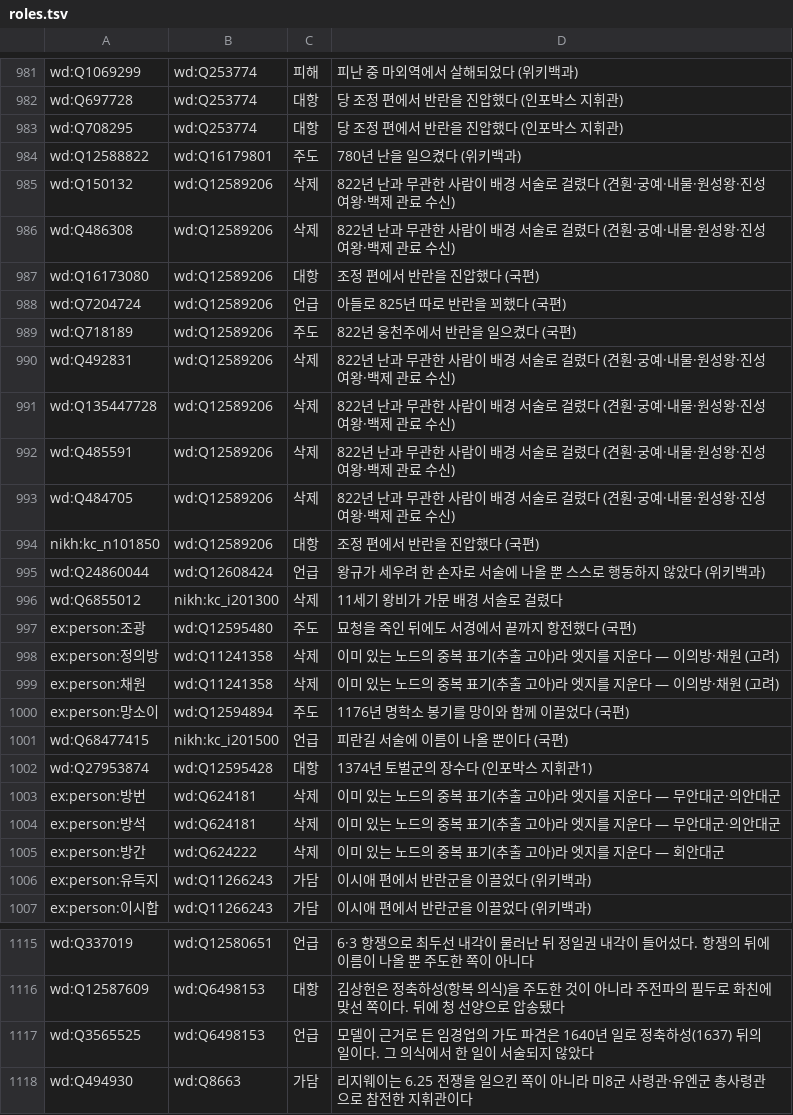
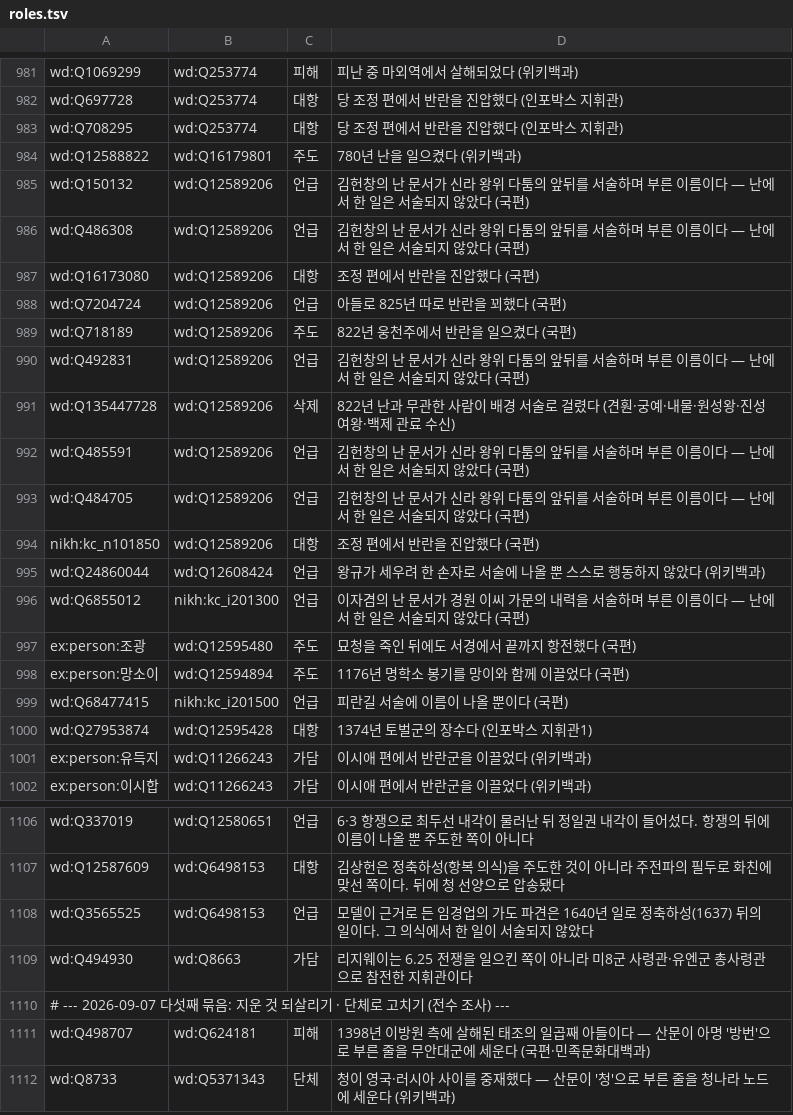
Before and after one commit to eungene0204/histgraph, a TSV file: data/roles.tsv, drawn as a sheet; only a part is shown, gaps mark what is left out; the diff covers the shown part only.

```diff
--- a/data/roles.tsv
+++ b/data/roles.tsv
@@ -984,4 +984,4 @@ wd:Q708295	wd:Q253774	대항	당 조정 편에서 반란을 진압했다 (인포
 wd:Q12588822	wd:Q16179801	주도	780년 난을 일으켰다 (위키백과)
-wd:Q150132	wd:Q12589206	삭제	822년 난과 무관한 사람이 배경 서술로 걸렸다 (견훤·궁예·내물·원성왕·진성여왕·백제 관료 수신)
-wd:Q486308	wd:Q12589206	삭제	822년 난과 무관한 사람이 배경 서술로 걸렸다 (견훤·궁예·내물·원성왕·진성여왕·백제 관료 수신)
+wd:Q150132	wd:Q12589206	언급	김헌창의 난 문서가 신라 왕위 다툼의 앞뒤를 서술하며 부른 이름이다 — 난에서 한 일은 서술되지 않았다 (국편)
+wd:Q486308	wd:Q12589206	언급	김헌창의 난 문서가 신라 왕위 다툼의 앞뒤를 서술하며 부른 이름이다 — 난에서 한 일은 서술되지 않았다 (국편)
 wd:Q16173080	wd:Q12589206	대항	조정 편에서 반란을 진압했다 (국편)
@@ -989,12 +989,10 @@ wd:Q7204724	wd:Q12589206	언급	아들로 825년 따로 반란을 꾀했다 (국
 wd:Q718189	wd:Q12589206	주도	822년 웅천주에서 반란을 일으켰다 (국편)
-wd:Q492831	wd:Q12589206	삭제	822년 난과 무관한 사람이 배경 서술로 걸렸다 (견훤·궁예·내물·원성왕·진성여왕·백제 관료 수신)
+wd:Q492831	wd:Q12589206	언급	김헌창의 난 문서가 신라 왕위 다툼의 앞뒤를 서술하며 부른 이름이다 — 난에서 한 일은 서술되지 않았다 (국편)
 wd:Q135447728	wd:Q12589206	삭제	822년 난과 무관한 사람이 배경 서술로 걸렸다 (견훤·궁예·내물·원성왕·진성여왕·백제 관료 수신)
-wd:Q485591	wd:Q12589206	삭제	822년 난과 무관한 사람이 배경 서술로 걸렸다 (견훤·궁예·내물·원성왕·진성여왕·백제 관료 수신)
-wd:Q484705	wd:Q12589206	삭제	822년 난과 무관한 사람이 배경 서술로 걸렸다 (견훤·궁예·내물·원성왕·진성여왕·백제 관료 수신)
+wd:Q485591	wd:Q12589206	언급	김헌창의 난 문서가 신라 왕위 다툼의 앞뒤를 서술하며 부른 이름이다 — 난에서 한 일은 서술되지 않았다 (국편)
+wd:Q484705	wd:Q12589206	언급	김헌창의 난 문서가 신라 왕위 다툼의 앞뒤를 서술하며 부른 이름이다 — 난에서 한 일은 서술되지 않았다 (국편)
 nikh:kc_n101850	wd:Q12589206	대항	조정 편에서 반란을 진압했다 (국편)
 wd:Q24860044	wd:Q12608424	언급	왕규가 세우려 한 손자로 서술에 나올 뿐 스스로 행동하지 않았다 (위키백과)
-wd:Q6855012	nikh:kc_i201300	삭제	11세기 왕비가 가문 배경 서술로 걸렸다
+wd:Q6855012	nikh:kc_i201300	언급	이자겸의 난 문서가 경원 이씨 가문의 내력을 서술하며 부른 이름이다 — 난에서 한 일은 서술되지 않았다 (국편)
 ex:person:조광	wd:Q12595480	주도	묘청을 죽인 뒤에도 서경에서 끝까지 항전했다 (국편)
-ex:person:정의방	wd:Q11241358	삭제	이미 있는 노드의 중복 표기(추출 고아)라 엣지를 지운다 — 이의방·채원 (고려)
-ex:person:채원	wd:Q11241358	삭제	이미 있는 노드의 중복 표기(추출 고아)라 엣지를 지운다 — 이의방·채원 (고려)
 ex:person:망소이	wd:Q12594894	주도	1176년 명학소 봉기를 망이와 함께 이끌었다 (국편)
@@ -1002,5 +1000,2 @@ wd:Q68477415	nikh:kc_i201500	언급	피란길 서술에 이름이 나올 뿐이
 wd:Q27953874	wd:Q12595428	대항	1374년 토벌군의 장수다 (인포박스 지휘관1)
-ex:person:방번	wd:Q624181	삭제	이미 있는 노드의 중복 표기(추출 고아)라 엣지를 지운다 — 무안대군·의안대군
-ex:person:방석	wd:Q624181	삭제	이미 있는 노드의 중복 표기(추출 고아)라 엣지를 지운다 — 무안대군·의안대군
-ex:person:방간	wd:Q624222	삭제	이미 있는 노드의 중복 표기(추출 고아)라 엣지를 지운다 — 회안대군
 ex:person:유득지	wd:Q11266243	가담	이시애 편에서 반란군을 이끌었다 (위키백과)
@@ -1118 +1109,4 @@ wd:Q3565525	wd:Q6498153	언급	모델이 근거로 든 임경업의 가도 파
 wd:Q494930	wd:Q8663	가담	리지웨이는 6.25 전쟁을 일으킨 쪽이 아니라 미8군 사령관·유엔군 총사령관으로 참전한 지휘관이다
+# --- 2026-09-07 다섯째 묶음: 지운 것 되살리기 · 단체로 고치기 (전수 조사) ---
+wd:Q498707	wd:Q624181	피해	1398년 이방원 측에 살해된 태조의 일곱째 아들이다 — 산문이 아명 '방번'으로 부른 줄을 무안대군에 세운다 (국편·민족문화대백과)
+wd:Q8733	wd:Q5371343	단체	청이 영국·러시아 사이를 중재했다 — 산문이 '청'으로 부른 줄을 청나라 노드에 세운다 (위키백과)
```
Also changed, not shown: 4 removed rows and 58 edited cells elsewhere in this file, data/duplicates.tsv, 12 other files.
